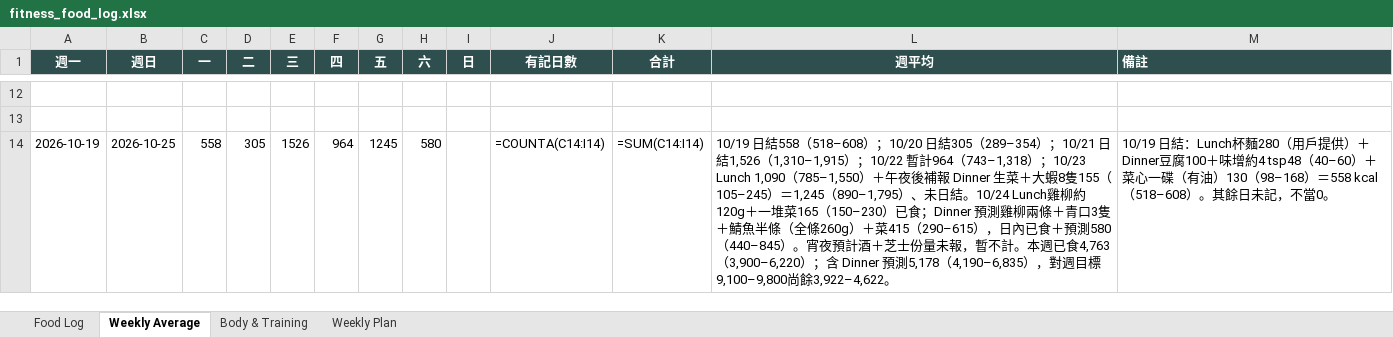
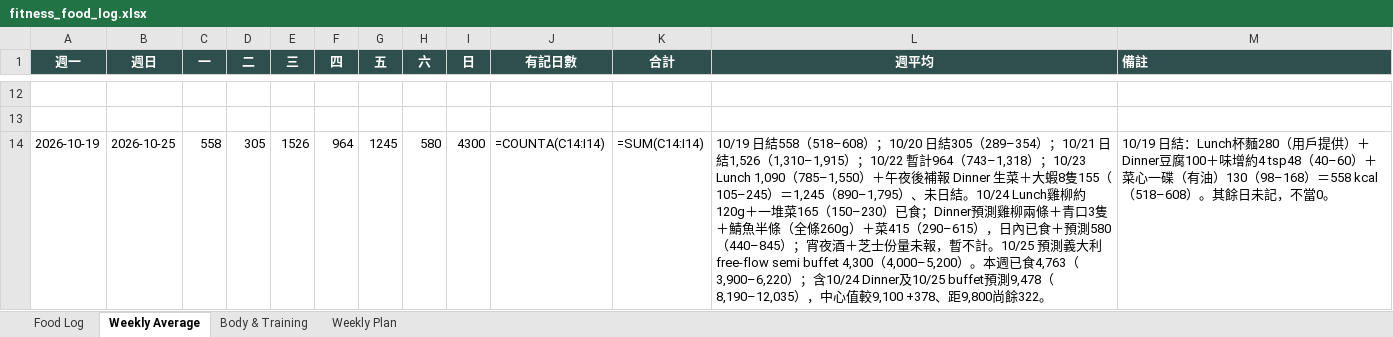
Before and after one commit to buzz-knittinpix/melodycheng622-cmyk.github.io, an Excel workbook: data/fitness_food_log.xlsx, sheet Weekly Average, drawn as a sheet; only a part is shown, gaps mark what is left out; values as stored, in another font and other column widths than the file's, no borders; formulas without a stored value are shown as written; the diff names each change by its address in the sheet, - before the commit and + after, or states it on an @@ line.

Commit message:
chore: forecast italian buffet

```diff
--- a/data/fitness_food_log.xlsx (sheet Weekly Average)
+++ b/data/fitness_food_log.xlsx (sheet Weekly Average)
-I14 (日): (empty)
+I14 (日): 4300
-L14 (週平均): …580（440–845）。宵夜預計酒＋芝士份量未報，暫不計。本週已食4,763（3,900–6,220）；含 Dinner 預測5,178（4,190–6,835），對週目標9,100–9,800尚餘3,922–4,622。
+L14 (週平均): …580（440–845）；宵夜酒＋芝士份量未報，暫不計。10/25 預測義大利free-flow semi buffet 4,300（4,000–5,200）。本週已食4,763（3,900–6,220）；含10/24 Dinner及10/25 buffet預測9,478（8,190–12,035），中心值較9,100 +378、距9,800尚餘322。
```
Also changed, not shown: sheet Food Log, 1 other file.
